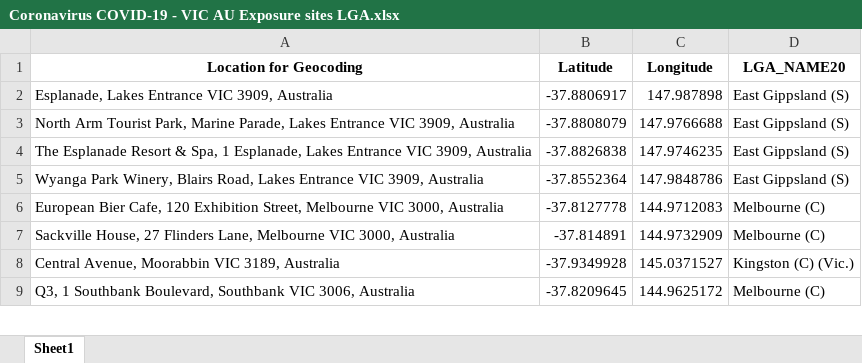
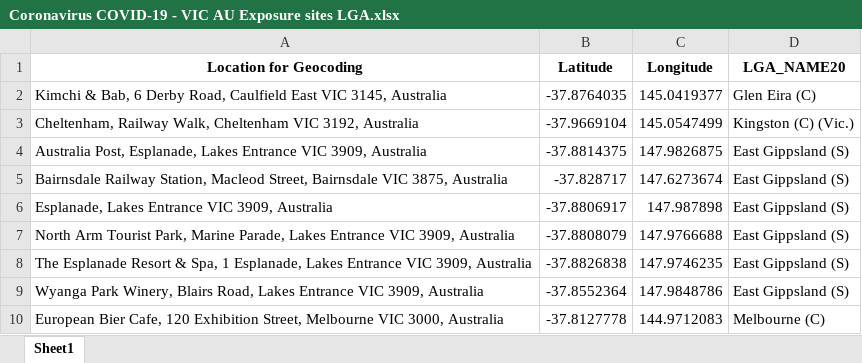
Before and after one commit to Mike-Honey/covid-19-vic-au, an Excel workbook: Coronavirus COVID-19 - VIC AU Exposure sites LGA.xlsx, sheet Sheet1, drawn as a sheet; only a part is shown; the shorter side is filled out with more unchanged rows; values as stored, in another font and other column widths than the file's, no borders; the diff names each change by its address in the sheet, - before the commit and + after, or states it on an @@ line.

```diff
--- a/Coronavirus COVID-19 - VIC AU Exposure sites LGA.xlsx (sheet Sheet1)
+++ b/Coronavirus COVID-19 - VIC AU Exposure sites LGA.xlsx (sheet Sheet1)
+row 2: Kimchi & Bab, 6 Derby Road, Caulfield East VIC 3145, Australia | -37.8764035 | 145.0419377 | Glen Eira (C)
+row 3: Cheltenham, Railway Walk, Cheltenham VIC 3192, Australia | -37.9669104 | 145.0547499 | Kingston (C) (Vic.)
+row 4: Australia Post, Esplanade, Lakes Entrance VIC 3909, Australia | -37.8814375 | 147.9826875 | East Gippsland (S)
+row 5: Bairnsdale Railway Station, Macleod Street, Bairnsdale VIC 3875, Australia | -37.828717 | 147.6273674 | East Gippsland (S)
```
Also changed, not shown: Coronavirus COVID-19 - VIC AU Exposure sites.xlsx, case-locations-and-outbreaks_case-alerts--public-exposure-sites_0.xlsx, 3 other files.
